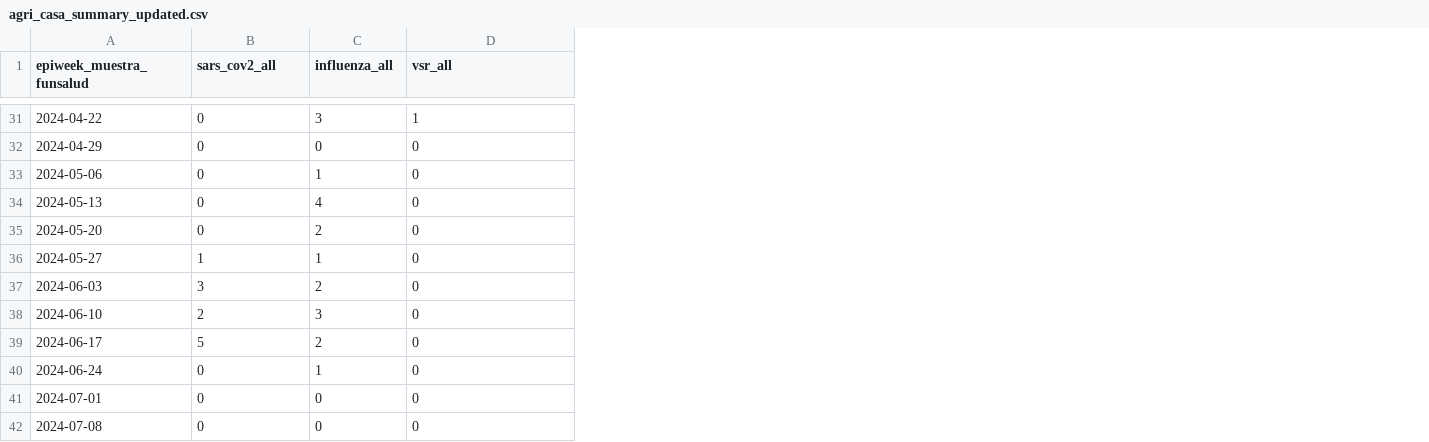
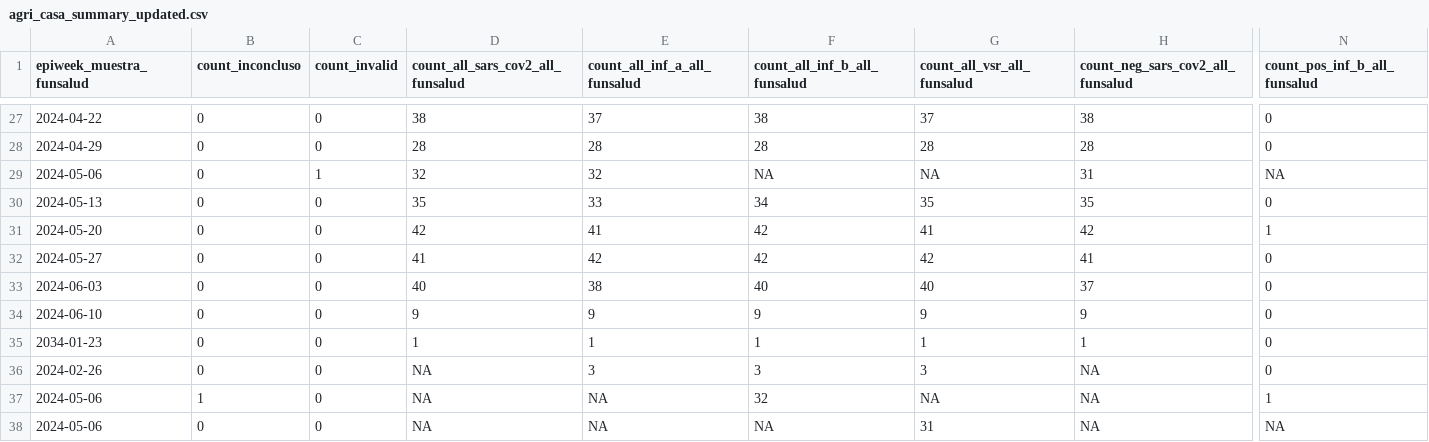
Before and after one commit to ggionet1/Guatemala_Infectious_Incidence, a CSV file: docs/agri_casa_summary_updated.csv, drawn as a sheet; only a part is shown, gaps mark what is left out; removed rows and columns are numbered as before the commit, all else as after; rows hold the shown columns only; the diff covers the shown part only; the diff names each change by its address in the sheet, - before the commit and + after, or states it on an @@ line.

```diff
--- a/docs/agri_casa_summary_updated.csv
+++ b/docs/agri_casa_summary_updated.csv
+column D (count_all_sars_cov2_all_funsalud), rows 27-36: 38 | 28 | 32 | 35 | 42 | 41 | 40 | 9 | 1 | NA
+column E (count_all_inf_a_all_funsalud), rows 27-36: 37 | 28 | 32 | 33 | 41 | 42 | 38 | 9 | 1 | 3
+column F (count_all_inf_b_all_funsalud), rows 27-36: 38 | 28 | NA | 34 | 42 | 42 | 40 | 9 | 1 | 3
+column G (count_all_vsr_all_funsalud), rows 27-36: 37 | 28 | NA | 35 | 41 | 42 | 40 | 9 | 1 | 3
+column H (count_neg_sars_cov2_all_funsalud), rows 27-36: 38 | 28 | 31 | 35 | 42 | 41 | 37 | 9 | 1 | NA
-B1: sars_cov2_all
+B1: count_inconcluso
-C1: influenza_all
+C1: count_invalid
-N1: vsr_all
+N1: count_pos_inf_b_all_funsalud
-C27 (count_invalid): 3
+C27 (count_invalid): 0
-N27 (count_pos_inf_b_all_funsalud): 1
+N27 (count_pos_inf_b_all_funsalud): 0
-N29 (count_pos_inf_b_all_funsalud): 0
+N29 (count_pos_inf_b_all_funsalud): NA
-C30 (count_invalid): 4
+C30 (count_invalid): 0
-C31 (count_invalid): 2
+C31 (count_invalid): 0
-N31 (count_pos_inf_b_all_funsalud): 0
+N31 (count_pos_inf_b_all_funsalud): 1
-B32 (count_inconcluso): 1
+B32 (count_inconcluso): 0
-C32 (count_invalid): 1
+C32 (count_invalid): 0
-B33 (count_inconcluso): 3
+B33 (count_inconcluso): 0
-C33 (count_invalid): 2
+C33 (count_invalid): 0
-B34 (count_inconcluso): 2
+B34 (count_inconcluso): 0
-C34 (count_invalid): 3
+C34 (count_invalid): 0
-row 39: 2024-06-17 | 5 | 2 | 0
-row 40: 2024-06-24 | 0 | 1 | 0
-A35 (epiweek_muestra_funsalud): 2024-07-01
+A35 (epiweek_muestra_funsalud): 2034-01-23
-A36 (epiweek_muestra_funsalud): 2024-07-08
+A36 (epiweek_muestra_funsalud): 2024-02-26
+row 37: 2024-05-06 | 1 | 0 | NA | NA | 32 | NA | NA | 1
+row 38: 2024-05-06 | 0 | 0 | NA | NA | NA | 31 | NA | NA
```
Also changed, not shown: 1 added row, 5 removed rows, 10 added columns, 1 removed column and 15 edited cells elsewhere in this file, 1 other file.
